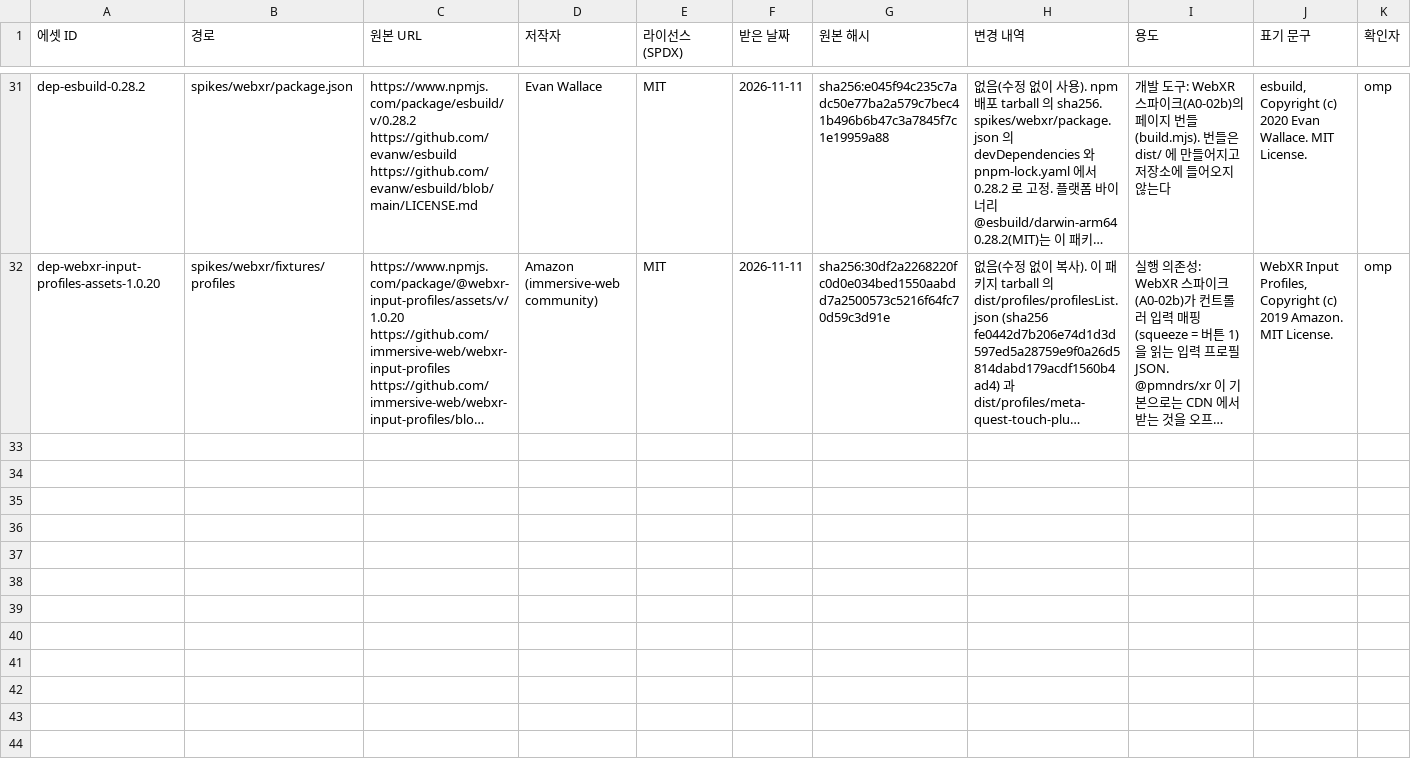
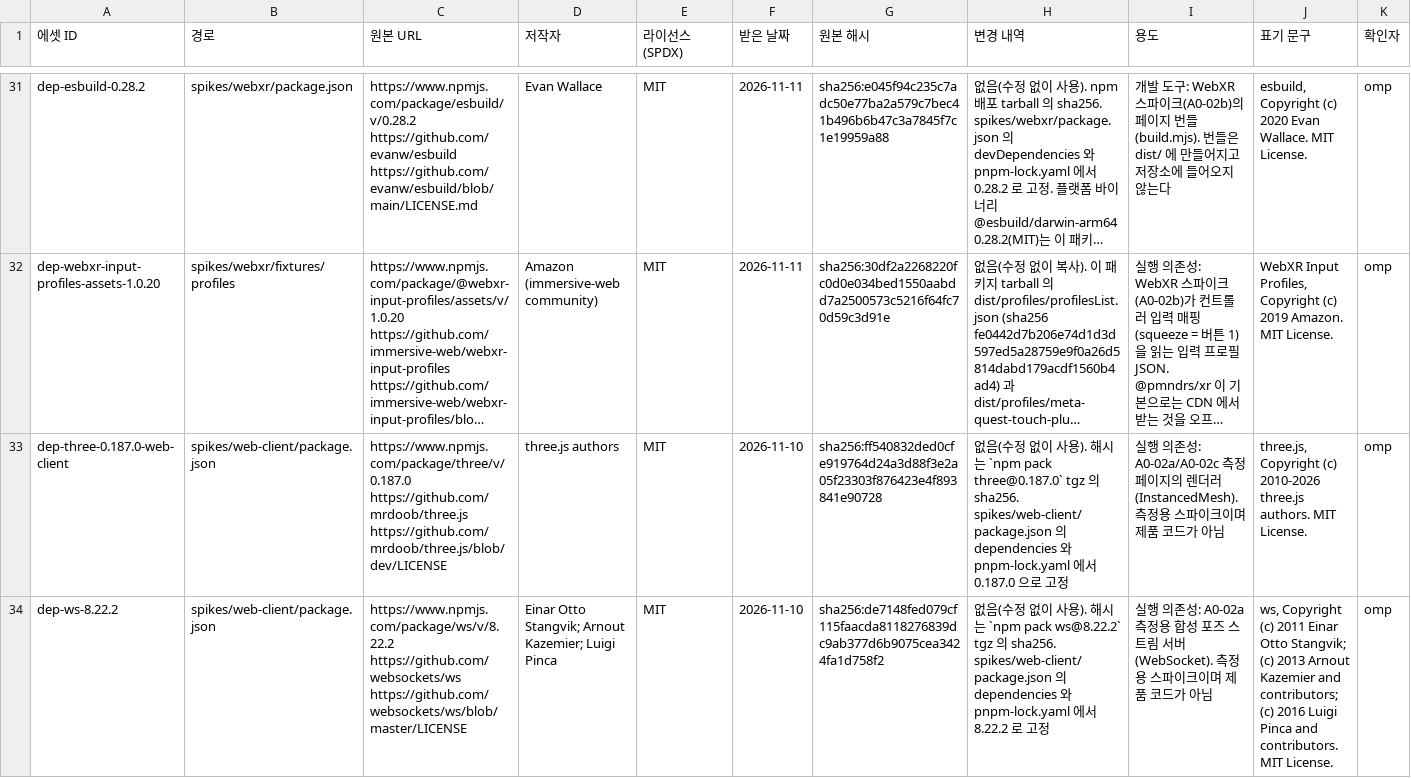
Before and after one commit to NomaDamas/Kinetra, a CSV file: assets/LEDGER.csv, drawn as a sheet; only a part is shown, gaps mark what is left out; long unchanged cells end in …; rows hold the shown columns only; the diff names each change by its address in the sheet, - before the commit and + after, or states it on an @@ line.

```diff
--- a/assets/LEDGER.csv
+++ b/assets/LEDGER.csv
+row 33: dep-three-0.187.0-web-client | spikes/web-client/package.json | https://www.npmjs.com/package/three/v/0.187.0 https://github.com/mrdoob/three.js https://github.com/mrdoob/three.js/blob/dev/LICENSE | three.js authors | MIT | 2026-11-10 | sha256:ff540832ded0cfe919764d24a3d88f3e2a05f23303f876423e4f893841e90728 | 없음(수정 없이 사용). 해시는 `npm pack three@0.187.0` tgz 의 sha256. spikes/web-client/package.json 의 dependencies 와 pnpm-lock.yaml 에서 0.187.0 으로 고정 | 실행 의존성: A0-02a/A0-02c 측정 페이지의 렌더러(InstancedMesh). 측정용 스파이크이며 제품 코드가 아님 | three.js, Copyright (c) 2010-2026 three.js authors. MIT License. | omp
+row 34: dep-ws-8.22.2 | spikes/web-client/package.json | https://www.npmjs.com/package/ws/v/8.22.2 https://github.com/websockets/ws https://github.com/websockets/ws/blob/master/LICENSE | Einar Otto Stangvik; Arnout Kazemier; Luigi Pinca | MIT | 2026-11-10 | sha256:de7148fed079cf115faacda8118276839dc9ab377d6b9075cea3424fa1d758f2 | 없음(수정 없이 사용). 해시는 `npm pack ws@8.22.2` tgz 의 sha256. spikes/web-client/package.json 의 dependencies 와 pnpm-lock.yaml 에서 8.22.2 로 고정 | 실행 의존성: A0-02a 측정용 합성 포즈 스트림 서버(WebSocket). 측정용 스파이크이며 제품 코드가 아님 | ws, Copyright (c) 2011 Einar Otto Stangvik; (c) 2013 Arnout Kazemier and contributors; (c) 2016 Luigi Pinca and contributors. MIT License. | omp
```
Also changed, not shown: 37 other files.
